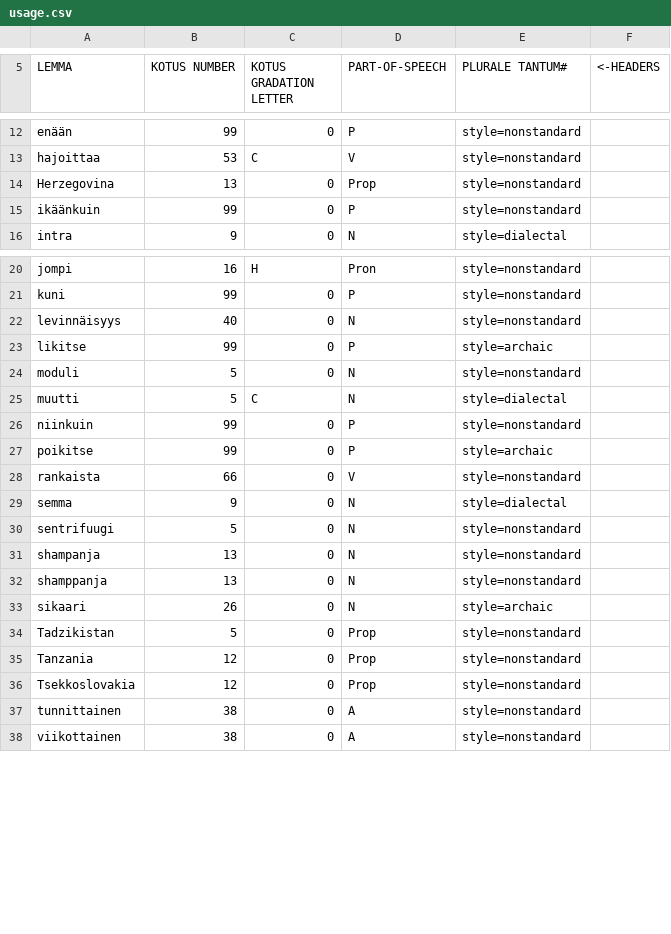
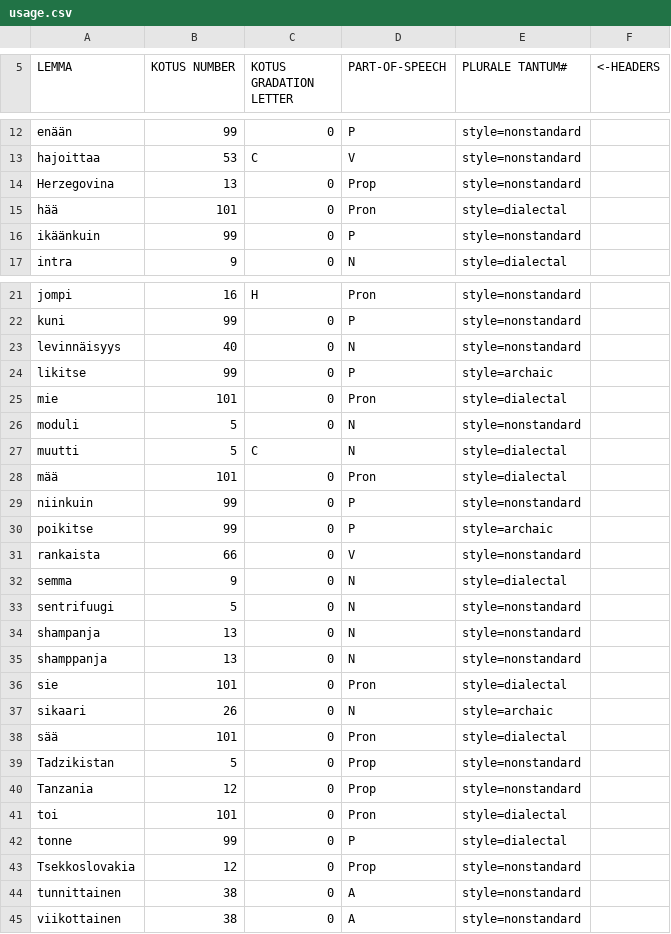
Before and after one commit to flammie/omorfi, a CSV file: src/lexical/attributes/usage.csv, drawn as a sheet; only a part is shown, gaps mark what is left out; the diff names each change by its address in the sheet, - before the commit and + after, or states it on an @@ line.

Commit message:
Add style=dialectal to {mie sie mä sä mää sää hää toi tonne}

```diff
--- a/src/lexical/attributes/usage.csv
+++ b/src/lexical/attributes/usage.csv
+row 15: hää | 101 | 0 | Pron | style=dialectal
+row 25: mie | 101 | 0 | Pron | style=dialectal
+row 28: mää | 101 | 0 | Pron | style=dialectal
+row 36: sie | 101 | 0 | Pron | style=dialectal
+row 38: sää | 101 | 0 | Pron | style=dialectal
+row 41: toi | 101 | 0 | Pron | style=dialectal
+row 42: tonne | 99 | 0 | P | style=dialectal
```
